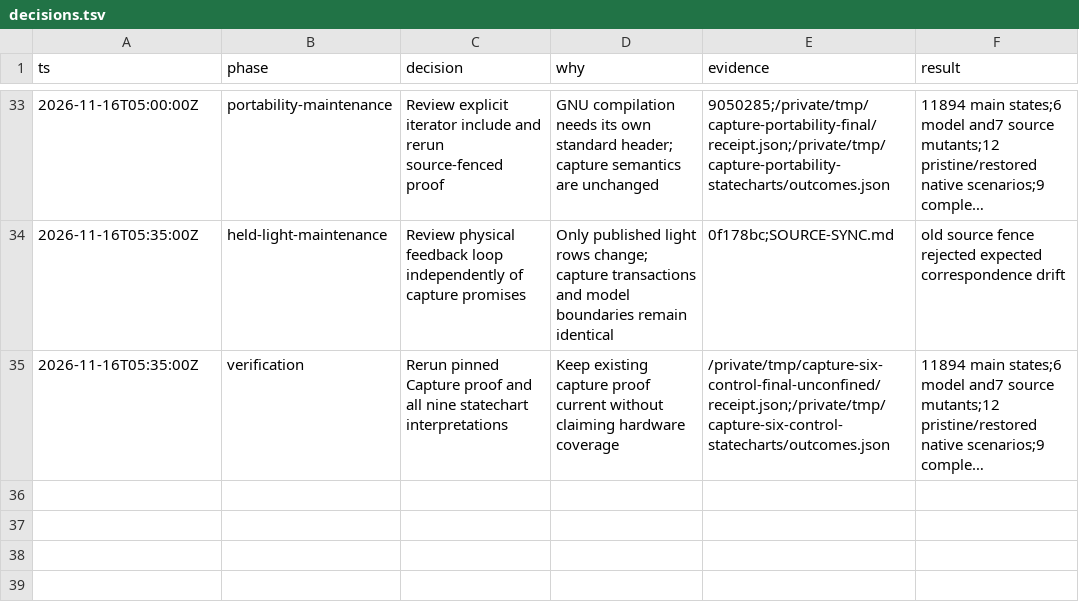
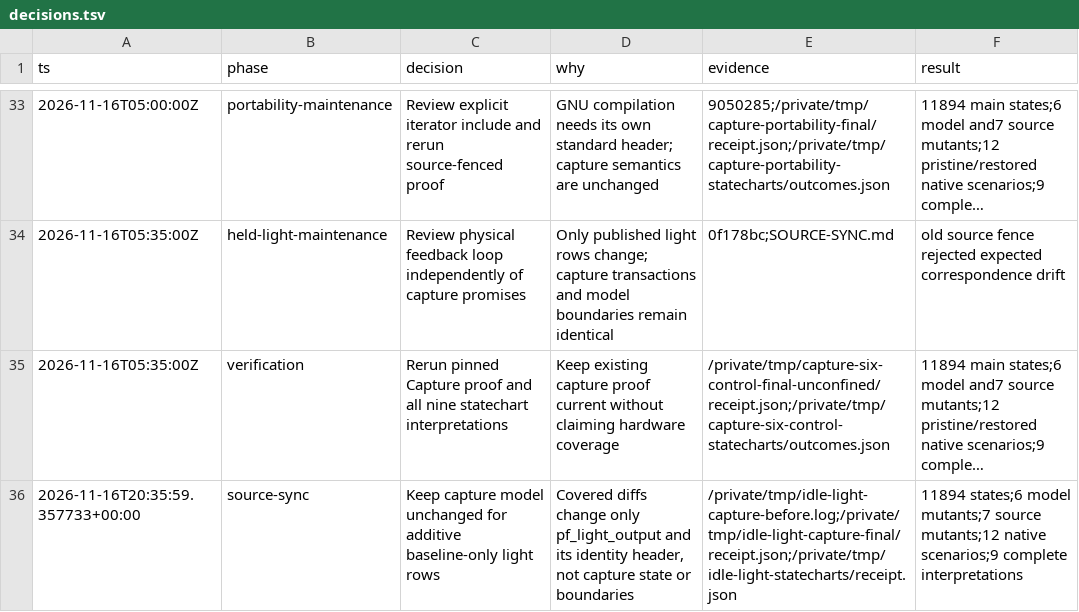
Before and after one commit to anulman/show-tools, a TSV file: verification/capture/decisions.tsv, drawn as a sheet; only a part is shown, gaps mark what is left out; long unchanged cells end in …; the diff names each change by its address in the sheet, - before the commit and + after, or states it on an @@ line.

Commit message:
Verify independent sequenced light baselines against current C++

```diff
--- a/verification/capture/decisions.tsv
+++ b/verification/capture/decisions.tsv
+row 36: 2026-11-16T20:35:59.357733+00:00 | source-sync | Keep capture model unchanged for additive baseline-only light rows | Covered diffs change only pf_light_output and its identity header, not capture state or boundaries | /private/tmp/idle-light-capture-before.log;/private/tmp/idle-light-capture-final/receipt.json;/private/tmp/idle-light-statecharts/receipt.json | 11894 states;6 model mutants;7 source mutants;12 native scenarios;9 complete interpretations
```
Also changed, not shown: verification/physical-controls/decisions.tsv, 10 other files.
